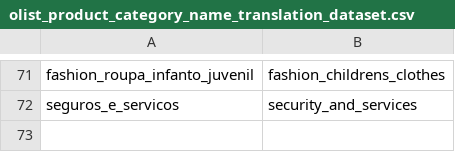
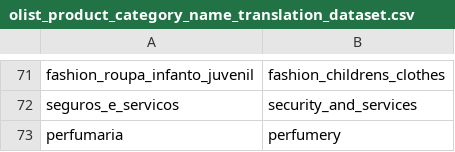
Before and after one commit to PhanTan1/Labo-Olist-Sql-Server-Version, a CSV file: data/olist_product_category_name_translation_dataset.csv, drawn as a sheet; only a part is shown, gaps mark what is left out.

Commit message:
adding missing product category name perfumaria,perfumery adding foreign key (product_category_name) REFERENCES product_category_name_translation(product_category_name)

```diff
--- a/data/olist_product_category_name_translation_dataset.csv
+++ b/data/olist_product_category_name_translation_dataset.csv
@@ -72 +72,2 @@ fashion_roupa_infanto_juvenil,fashion_childrens_clothes
 seguros_e_servicos,security_and_services
+perfumaria,perfumery
```
Also changed, not shown: 1 other file.
